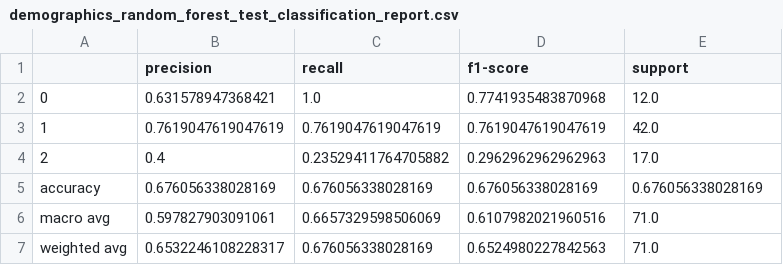
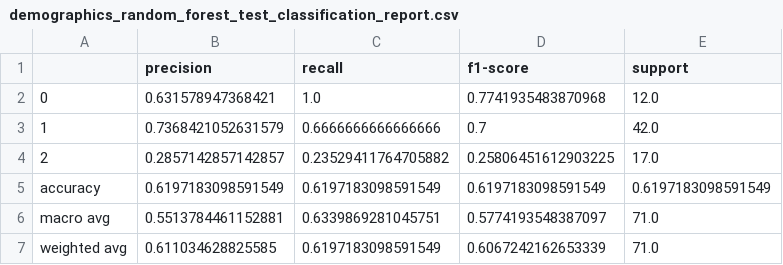
Before and after one commit to obramwell/AI-Assisted-Screening-of-Parkinson-s-Disease, a CSV file: outputs/metrics/demographics_random_forest_test_classification_report.csv, drawn as a sheet.

```diff
--- a/outputs/metrics/demographics_random_forest_test_classification_report.csv
+++ b/outputs/metrics/demographics_random_forest_test_classification_report.csv
@@ -2,6 +2,6 @@
 0,0.631578947368421,1.0,0.7741935483870968,12.0
-1,0.7619047619047619,0.7619047619047619,0.7619047619047619,42.0
-2,0.4,0.23529411764705882,0.2962962962962963,17.0
-accuracy,0.676056338028169,0.676056338028169,0.676056338028169,0.676056338028169
-macro avg,0.597827903091061,0.6657329598506069,0.6107982021960516,71.0
-weighted avg,0.6532246108228317,0.676056338028169,0.6524980227842563,71.0
+1,0.7368421052631579,0.6666666666666666,0.7,42.0
+2,0.2857142857142857,0.23529411764705882,0.25806451612903225,17.0
+accuracy,0.6197183098591549,0.6197183098591549,0.6197183098591549,0.6197183098591549
+macro avg,0.5513784461152881,0.6339869281045751,0.5774193548387097,71.0
+weighted avg,0.611034628825585,0.6197183098591549,0.6067242162653339,71.0
```
Also changed, not shown: outputs/metrics/demographics_random_forest_validation_classification_report.csv, outputs/metrics/demographics_test_model_comparison.csv, 54 other files.
